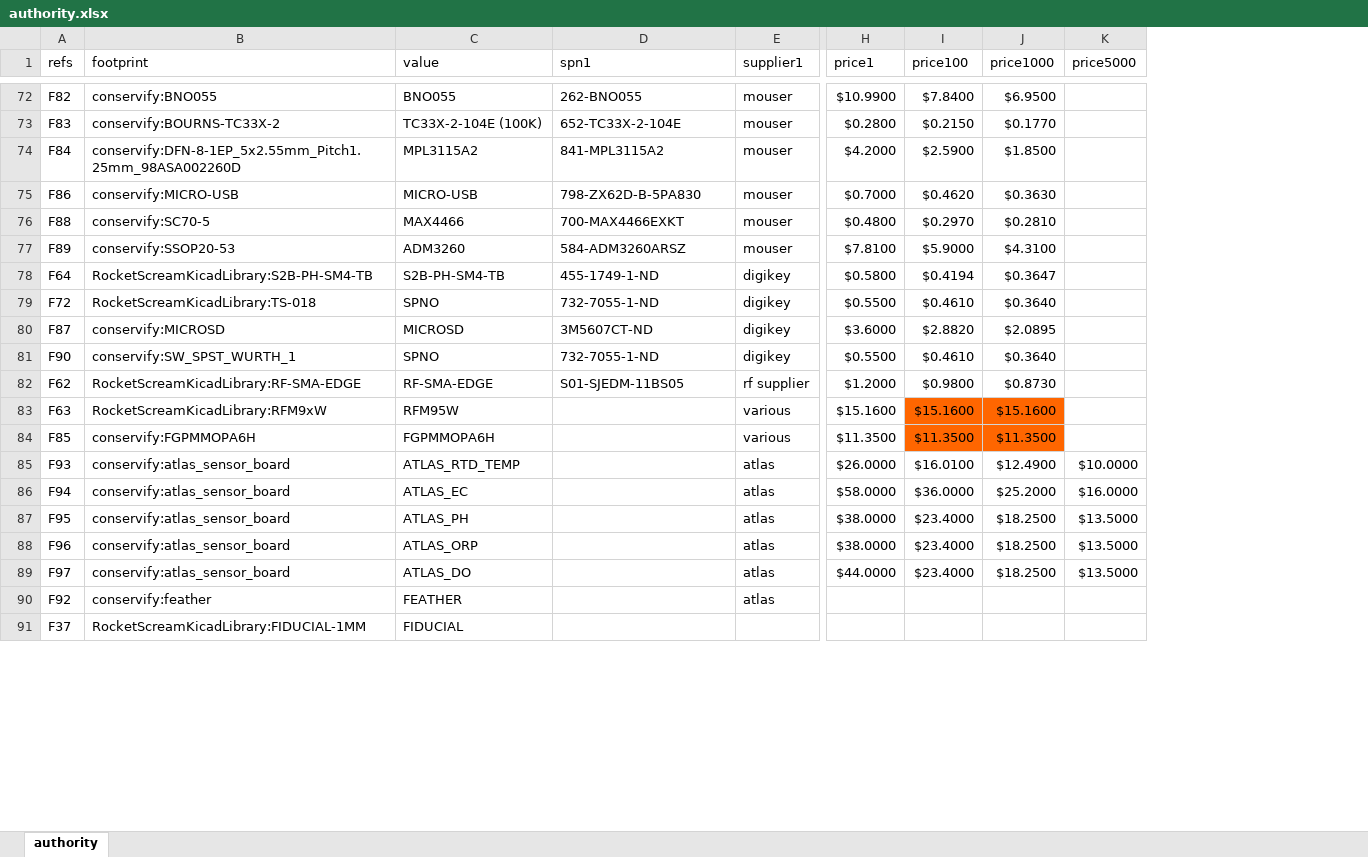
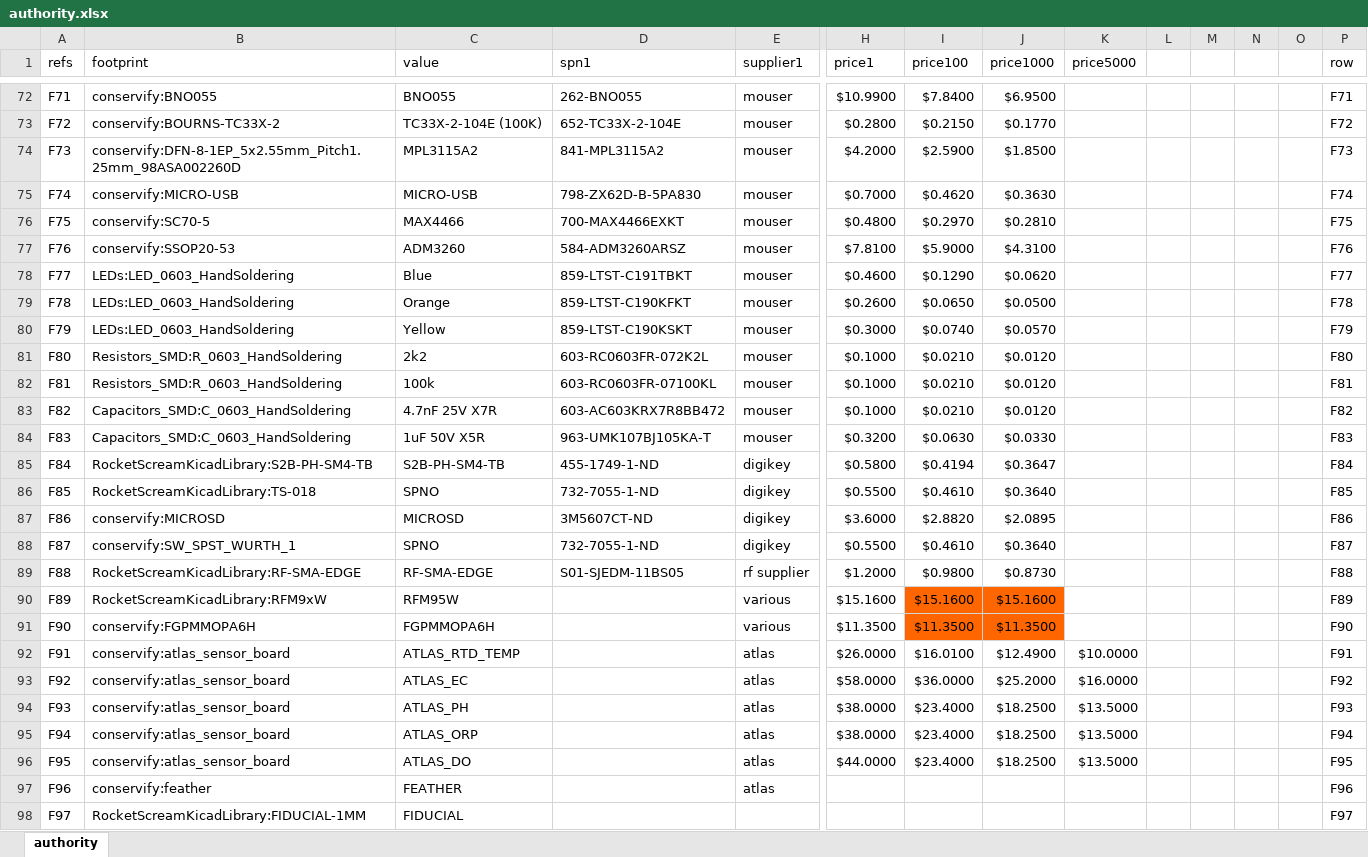
Before and after one commit to Conservify/kicad, an Excel workbook: tools/authority.xlsx, sheet authority, drawn as a sheet; only a part is shown, gaps mark what is left out; values as stored, in another font and other column widths than the file's, no borders; addresses are those after the commit; rows hold the shown columns only; the diff covers the shown part only; the diff names each change by its address in the sheet, - before the commit and + after, or states it on an @@ line.

Commit message:
Cleaning up the BOM tool code a little.

```diff
--- a/tools/authority.xlsx (sheet authority)
+++ b/tools/authority.xlsx (sheet authority)
+column L, empty
+column M, empty
+column N, empty
+column O, empty
+column P (row), rows 72-77: F71 | F72 | F73 | F74 | F75 | F76; rows 85-98: F84 | F85 | F86 | F87 | F88 | F89 | F90 | F91 | F92 | F93 | F94 | F95 | F96 | F97
-A72 (refs): F82
+A72 (refs): F71
-A73 (refs): F83
+A73 (refs): F72
-A74 (refs): F84
+A74 (refs): F73
-A75 (refs): F86
+A75 (refs): F74
-A76 (refs): F88
+A76 (refs): F75
-A77 (refs): F89
+A77 (refs): F76
+row 78: F77 | LEDs:LED_0603_HandSoldering | Blue | 859-LTST-C191TBKT | mouser | $0.4600 | $0.1290 | $0.0620 |  |  |  |  |  | F77
+row 79: F78 | LEDs:LED_0603_HandSoldering | Orange | 859-LTST-C190KFKT | mouser | $0.2600 | $0.0650 | $0.0500 |  |  |  |  |  | F78
+row 80: F79 | LEDs:LED_0603_HandSoldering | Yellow | 859-LTST-C190KSKT | mouser | $0.3000 | $0.0740 | $0.0570 |  |  |  |  |  | F79
+row 81: F80 | Resistors_SMD:R_0603_HandSoldering | 2k2 | 603-RC0603FR-072K2L | mouser | $0.1000 | $0.0210 | $0.0120 |  |  |  |  |  | F80
+row 82: F81 | Resistors_SMD:R_0603_HandSoldering | 100k | 603-RC0603FR-07100KL | mouser | $0.1000 | $0.0210 | $0.0120 |  |  |  |  |  | F81
+row 83: F82 | Capacitors_SMD:C_0603_HandSoldering | 4.7nF 25V X7R | 603-AC603KRX7R8BB472 | mouser | $0.1000 | $0.0210 | $0.0120 |  |  |  |  |  | F82
+row 84: F83 | Capacitors_SMD:C_0603_HandSoldering | 1uF 50V X5R | 963-UMK107BJ105KA-T | mouser | $0.3200 | $0.0630 | $0.0330 |  |  |  |  |  | F83
-A85 (refs): F64
+A85 (refs): F84
-A86 (refs): F72
+A86 (refs): F85
-A87 (refs): F87
+A87 (refs): F86
-A88 (refs): F90
+A88 (refs): F87
-A89 (refs): F62
+A89 (refs): F88
-A90 (refs): F63
+A90 (refs): F89
-A91 (refs): F85
+A91 (refs): F90
-A92 (refs): F93
+A92 (refs): F91
-A93 (refs): F94
+A93 (refs): F92
-A94 (refs): F95
+A94 (refs): F93
-A95 (refs): F96
+A95 (refs): F94
-A96 (refs): F97
+A96 (refs): F95
-A97 (refs): F92
+A97 (refs): F96
-A98 (refs): F37
+A98 (refs): F97
```
Also changed, not shown: 5 added rows, 5 removed rows and 130 edited cells elsewhere in this sheet, tools/conservify.xlsx, 1 other file.
